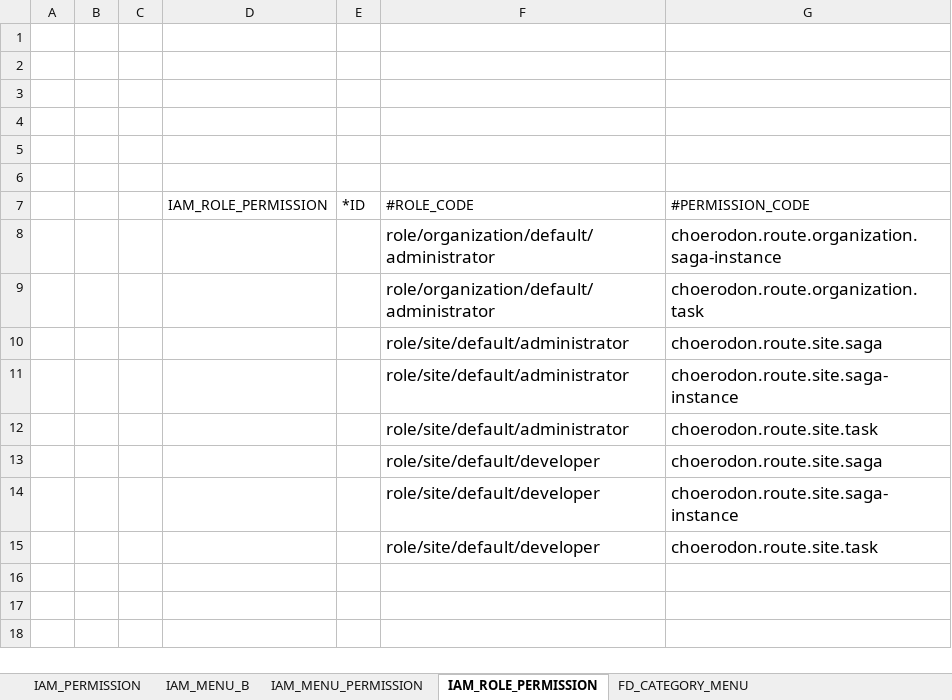
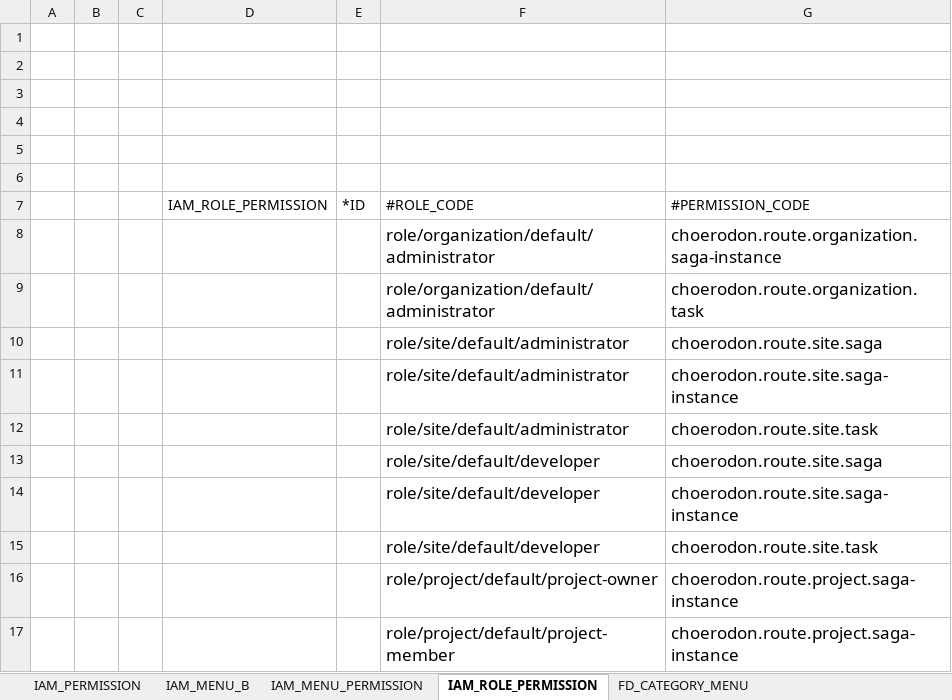
Before and after one commit to open-hand/choerodon-asgard, an Excel workbook: src/main/resources/script/meta/micro-service-init-data.xlsx, sheet IAM_ROLE_PERMISSION, drawn as a sheet; values as stored, in another font and other column widths than the file's, no borders; the diff names each change by its address in the sheet, - before the commit and + after, or states it on an @@ line.

```diff
--- a/src/main/resources/script/meta/micro-service-init-data.xlsx (sheet IAM_ROLE_PERMISSION)
+++ b/src/main/resources/script/meta/micro-service-init-data.xlsx (sheet IAM_ROLE_PERMISSION)
+row 16:  |  |  |  |  | role/project/default/project-owner | choerodon.route.project.saga-instance
+row 17:  |  |  |  |  | role/project/default/project-member | choerodon.route.project.saga-instance
```
Also changed, not shown: sheet IAM_MENU_PERMISSION, sheet IAM_MENU_B, sheet FD_CATEGORY_MENU, sheet IAM_PERMISSION, 2 other files.
